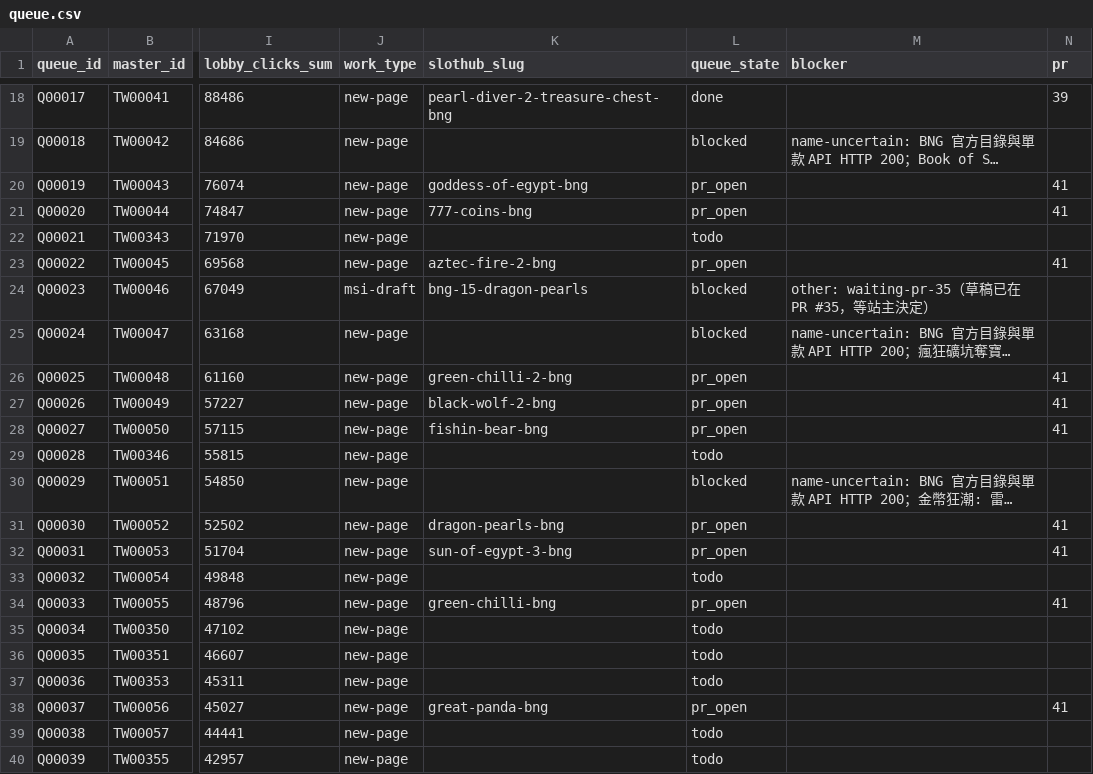
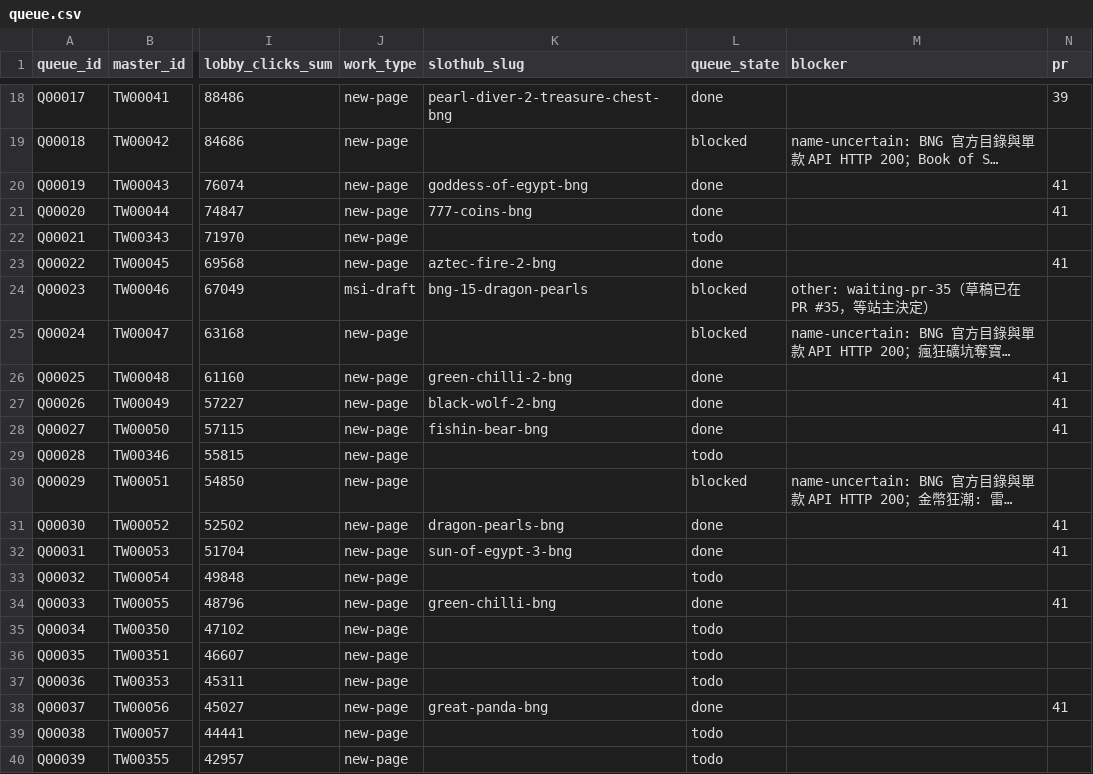
Before and after one commit to yaoshengmarketing-prog/slothub, a CSV file: slothub-site/data/tw-casino-queue/queue.csv, drawn as a sheet; only a part is shown, gaps mark what is left out; long unchanged cells end in …; the diff names each change by its address in the sheet, - before the commit and + after, or states it on an @@ line.

Commit message:
Correct BNG game mechanics and close merged queue rows (#42)
* Correct BNG game mechanics from official descriptions

* Close merged BNG queue rows from PR 41

```diff
--- a/slothub-site/data/tw-casino-queue/queue.csv
+++ b/slothub-site/data/tw-casino-queue/queue.csv
-L20:L21 (queue_state): pr_open
+L20:L21 (queue_state): done
-L23 (queue_state): pr_open
+L23 (queue_state): done
-L26:L28 (queue_state): pr_open
+L26:L28 (queue_state): done
-L31:L32 (queue_state): pr_open
+L31:L32 (queue_state): done
-L34 (queue_state): pr_open
+L34 (queue_state): done
-L38 (queue_state): pr_open
+L38 (queue_state): done
```
Also changed, not shown: 6 other files.
